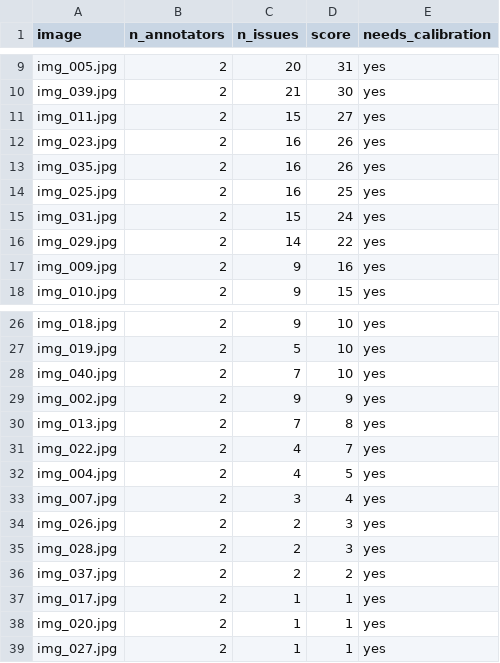
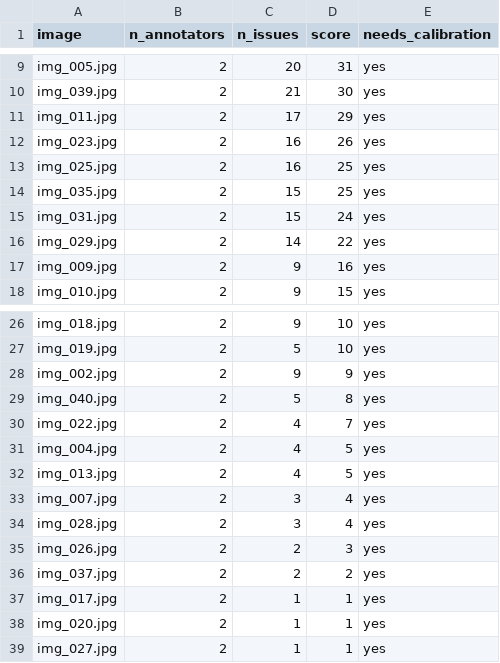
Before and after one commit to borisbrjch/K5-L23-Day07-Unicorn-Guideline-Taxonomy-QC, a CSV file: submission/qc/image_scores.csv, drawn as a sheet; only a part is shown, gaps mark what is left out.

```diff
--- a/submission/qc/image_scores.csv
+++ b/submission/qc/image_scores.csv
@@ -10,6 +10,6 @@ img_005.jpg,2,20,31,yes
 img_039.jpg,2,21,30,yes
-img_011.jpg,2,15,27,yes
+img_011.jpg,2,17,29,yes
 img_023.jpg,2,16,26,yes
-img_035.jpg,2,16,26,yes
 img_025.jpg,2,16,25,yes
+img_035.jpg,2,15,25,yes
 img_031.jpg,2,15,24,yes
@@ -27,10 +27,10 @@ img_018.jpg,2,9,10,yes
 img_019.jpg,2,5,10,yes
-img_040.jpg,2,7,10,yes
 img_002.jpg,2,9,9,yes
-img_013.jpg,2,7,8,yes
+img_040.jpg,2,5,8,yes
 img_022.jpg,2,4,7,yes
 img_004.jpg,2,4,5,yes
+img_013.jpg,2,4,5,yes
 img_007.jpg,2,3,4,yes
+img_028.jpg,2,3,4,yes
 img_026.jpg,2,2,3,yes
-img_028.jpg,2,2,3,yes
 img_037.jpg,2,2,2,yes
```
Also changed, not shown: submission/qc/calibration_candidates.csv, 5 other files.
